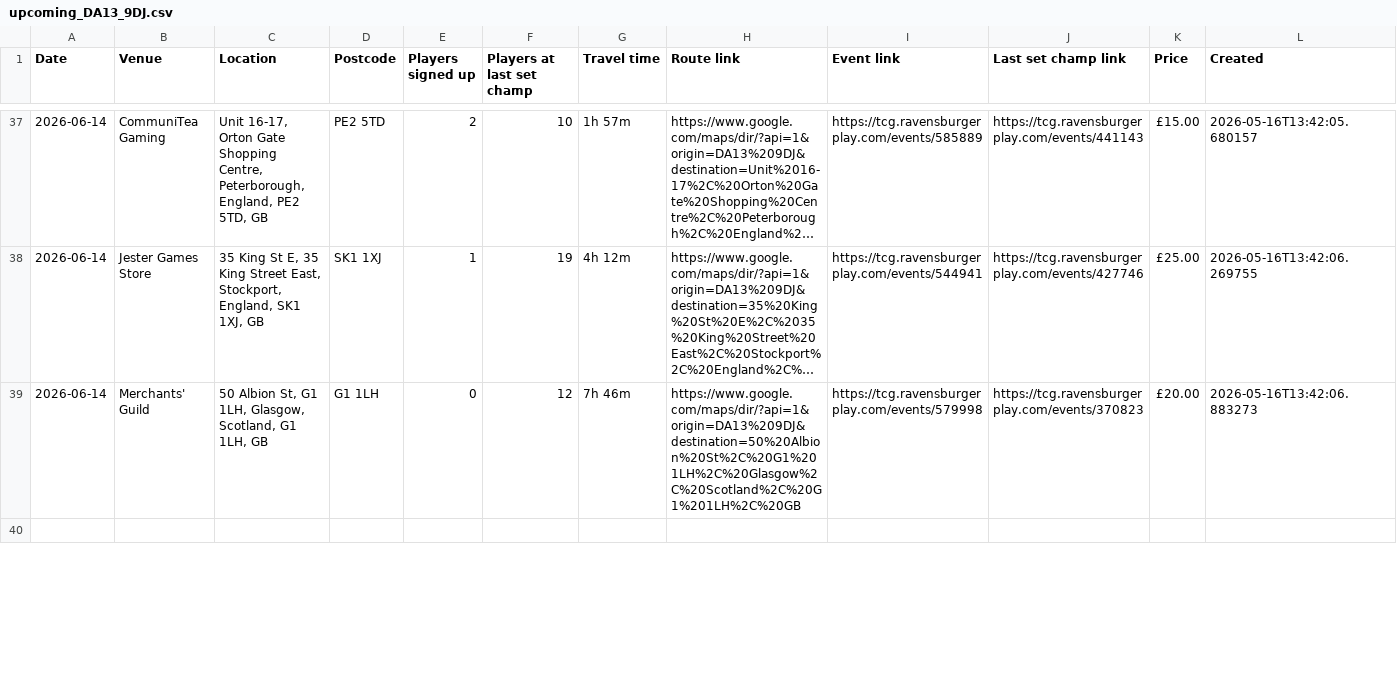
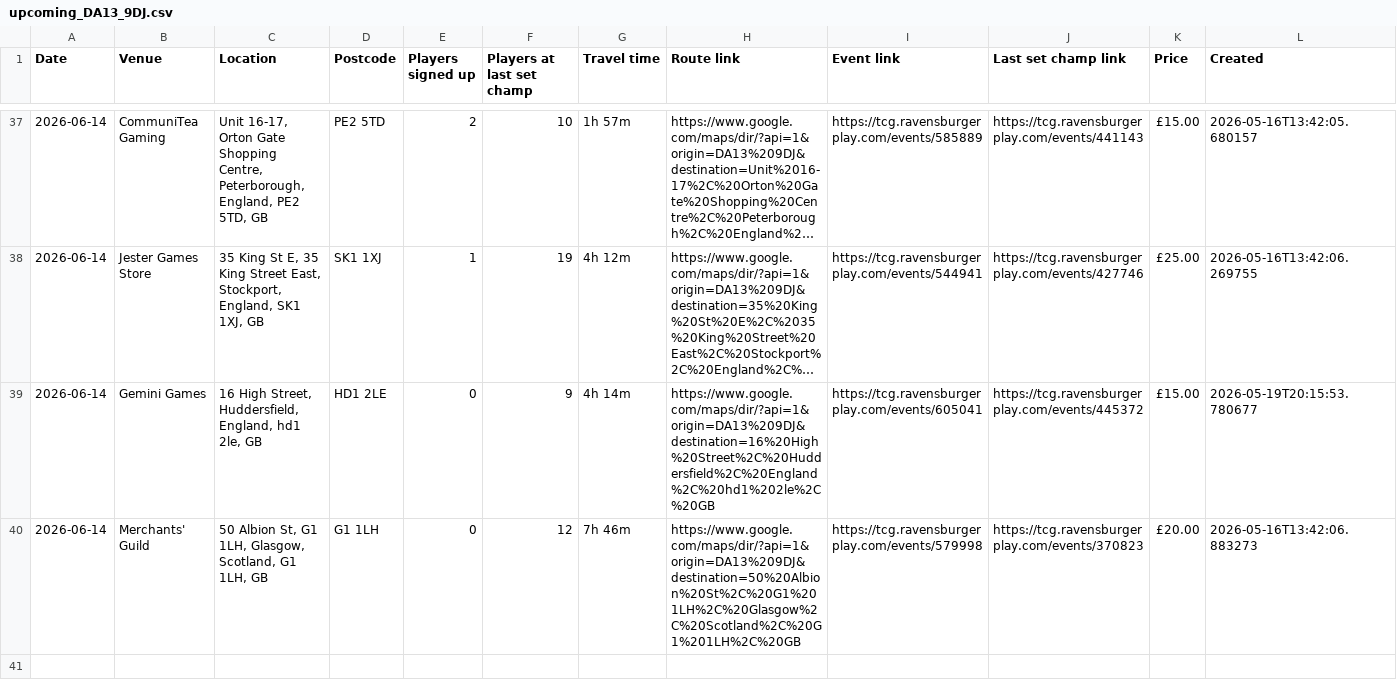
Before and after one commit to 5uperdan/playhub-scraper, a CSV file: docs/upcoming_DA13_9DJ.csv, drawn as a sheet; only a part is shown, gaps mark what is left out; long unchanged cells end in …; the diff covers the shown part only; the diff names each change by its address in the sheet, - before the commit and + after, or states it on an @@ line.

```diff
--- a/docs/upcoming_DA13_9DJ.csv
+++ b/docs/upcoming_DA13_9DJ.csv
+row 39: 2026-06-14 | Gemini Games | 16 High Street, Huddersfield, England, hd1 2le, GB | HD1 2LE | 0 | 9 | 4h 14m | https://www.google.com/maps/dir/?api=1&origin=DA13%209DJ&destination=16%20High%20Street%2C%20Huddersfield%2C%20England%2C%20hd1%202le%2C%20GB | https://tcg.ravensburgerplay.com/events/605041 | https://tcg.ravensburgerplay.com/events/445372 | £15.00 | 2026-05-19T20:15:53.780677
```
Also changed, not shown: 1 added row and 2 edited cells elsewhere in this file, docs/upcoming_MK10_0BA.csv.
